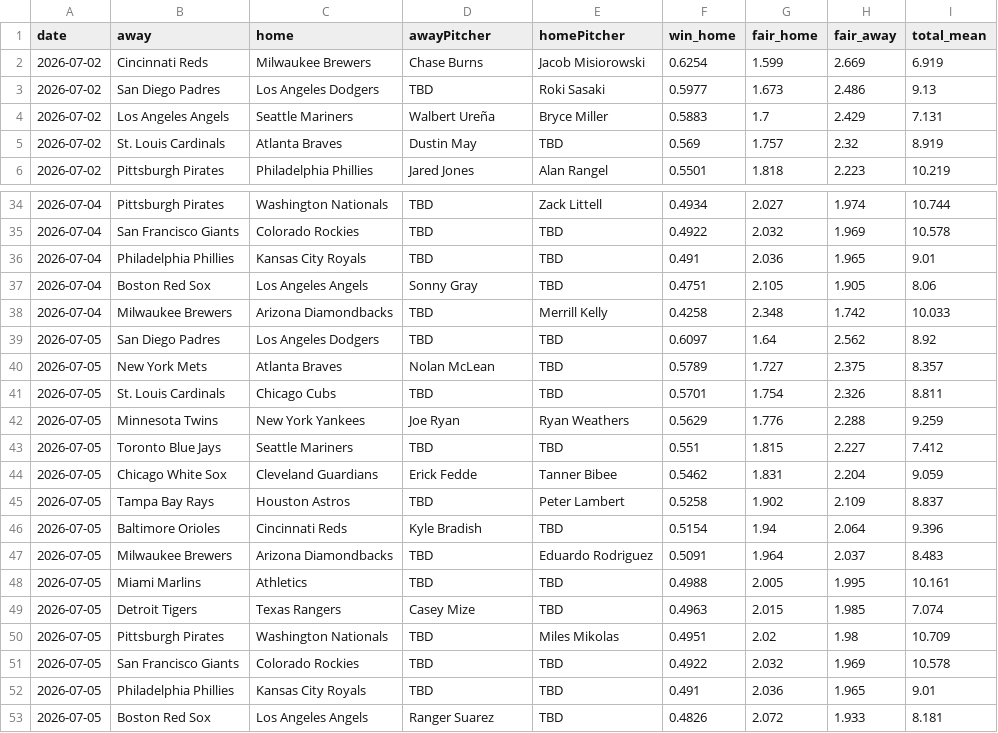
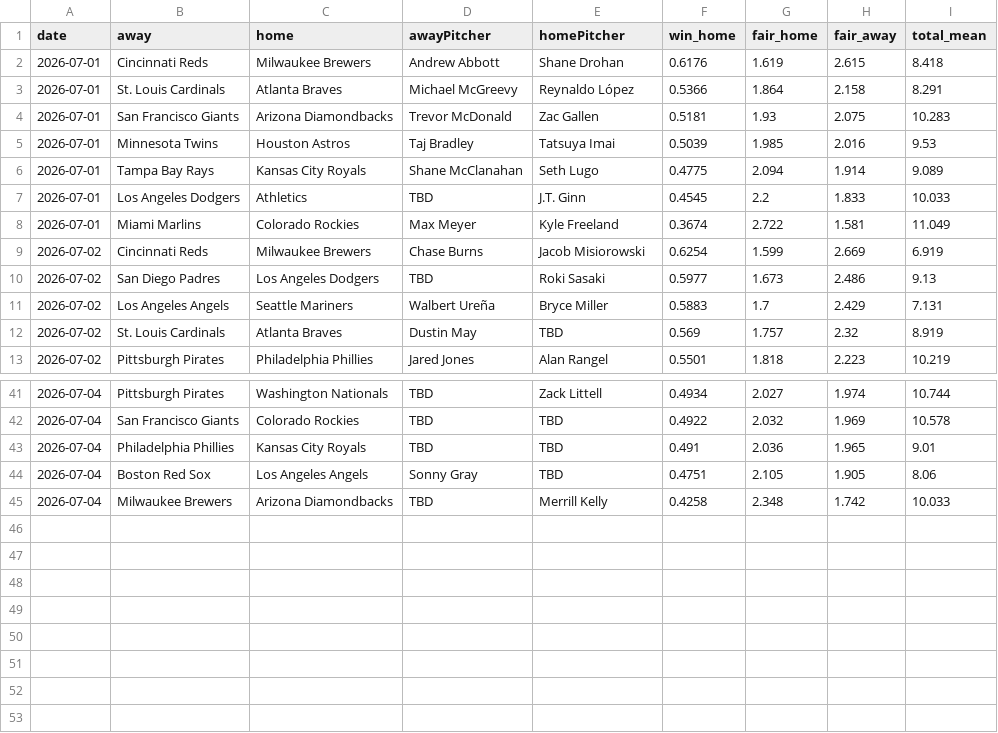
Before and after one commit to DanielTomaro13/MLB-Modelling, a CSV file: reports/predictions.csv, drawn as a sheet; only a part is shown, gaps mark what is left out.

```diff
--- a/reports/predictions.csv
+++ b/reports/predictions.csv
@@ -1,2 +1,9 @@
 date,away,home,awayPitcher,homePitcher,win_home,fair_home,fair_away,total_mean
+2026-07-01,Cincinnati Reds,Milwaukee Brewers,Andrew Abbott,Shane Drohan,0.6176,1.619,2.615,8.418
+2026-07-01,St. Louis Cardinals,Atlanta Braves,Michael McGreevy,Reynaldo López,0.5366,1.864,2.158,8.291
+2026-07-01,San Francisco Giants,Arizona Diamondbacks,Trevor McDonald,Zac Gallen,0.5181,1.93,2.075,10.283
+2026-07-01,Minnesota Twins,Houston Astros,Taj Bradley,Tatsuya Imai,0.5039,1.985,2.016,9.53
+2026-07-01,Tampa Bay Rays,Kansas City Royals,Shane McClanahan,Seth Lugo,0.4775,2.094,1.914,9.089
+2026-07-01,Los Angeles Dodgers,Athletics,TBD,J.T. Ginn,0.4545,2.2,1.833,10.033
+2026-07-01,Miami Marlins,Colorado Rockies,Max Meyer,Kyle Freeland,0.3674,2.722,1.581,11.049
 2026-07-02,Cincinnati Reds,Milwaukee Brewers,Chase Burns,Jacob Misiorowski,0.6254,1.599,2.669,6.919
@@ -38,16 +45 @@ date,away,home,awayPitcher,homePitcher,win_home,fair_home,fair_away,total_mean
 2026-07-04,Milwaukee Brewers,Arizona Diamondbacks,TBD,Merrill Kelly,0.4258,2.348,1.742,10.033
-2026-07-05,San Diego Padres,Los Angeles Dodgers,TBD,TBD,0.6097,1.64,2.562,8.92
-2026-07-05,New York Mets,Atlanta Braves,Nolan McLean,TBD,0.5789,1.727,2.375,8.357
-2026-07-05,St. Louis Cardinals,Chicago Cubs,TBD,TBD,0.5701,1.754,2.326,8.811
-2026-07-05,Minnesota Twins,New York Yankees,Joe Ryan,Ryan Weathers,0.5629,1.776,2.288,9.259
-2026-07-05,Toronto Blue Jays,Seattle Mariners,TBD,TBD,0.551,1.815,2.227,7.412
-2026-07-05,Chicago White Sox,Cleveland Guardians,Erick Fedde,Tanner Bibee,0.5462,1.831,2.204,9.059
-2026-07-05,Tampa Bay Rays,Houston Astros,TBD,Peter Lambert,0.5258,1.902,2.109,8.837
-2026-07-05,Baltimore Orioles,Cincinnati Reds,Kyle Bradish,TBD,0.5154,1.94,2.064,9.396
-2026-07-05,Milwaukee Brewers,Arizona Diamondbacks,TBD,Eduardo Rodriguez,0.5091,1.964,2.037,8.483
-2026-07-05,Miami Marlins,Athletics,TBD,TBD,0.4988,2.005,1.995,10.161
-2026-07-05,Detroit Tigers,Texas Rangers,Casey Mize,TBD,0.4963,2.015,1.985,7.074
-2026-07-05,Pittsburgh Pirates,Washington Nationals,TBD,Miles Mikolas,0.4951,2.02,1.98,10.709
-2026-07-05,San Francisco Giants,Colorado Rockies,TBD,TBD,0.4922,2.032,1.969,10.578
-2026-07-05,Philadelphia Phillies,Kansas City Royals,TBD,TBD,0.491,2.036,1.965,9.01
-2026-07-05,Boston Red Sox,Los Angeles Angels,Ranger Suarez,TBD,0.4826,2.072,1.933,8.181
```
Also changed, not shown: data/fixtures.csv, 5 other files.
